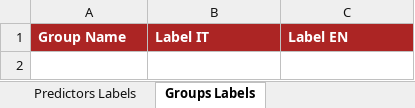
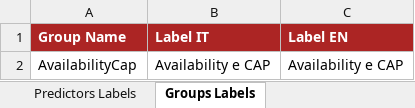
Before and after one commit to cybertop35/intelliJConf, an Excel workbook: forcaster-ATM/forcaster-ATM-app/src/baf-configuration/20_Predictors.xlsx, sheet Groups Labels, drawn as a sheet; values as stored, in another font and other column widths than the file's, no borders; the diff names each change by its address in the sheet, - before the commit and + after, or states it on an @@ line.

```diff
--- a/forcaster-ATM/forcaster-ATM-app/src/baf-configuration/20_Predictors.xlsx (sheet Groups Labels)
+++ b/forcaster-ATM/forcaster-ATM-app/src/baf-configuration/20_Predictors.xlsx (sheet Groups Labels)
+row 2: AvailabilityCap | Availability e CAP | Availability e CAP
```
Also changed, not shown: sheet Predictors Labels, sheet Formula Predictors, hidden cells, forcaster-ATM/forcaster-ATM-app/src/baf-configuration/01_UoM.xlsx, forcaster-ATM/forcaster-ATM-app/src/baf-configuration/05_EntityType_intesa.xlsx, 2 other files.
